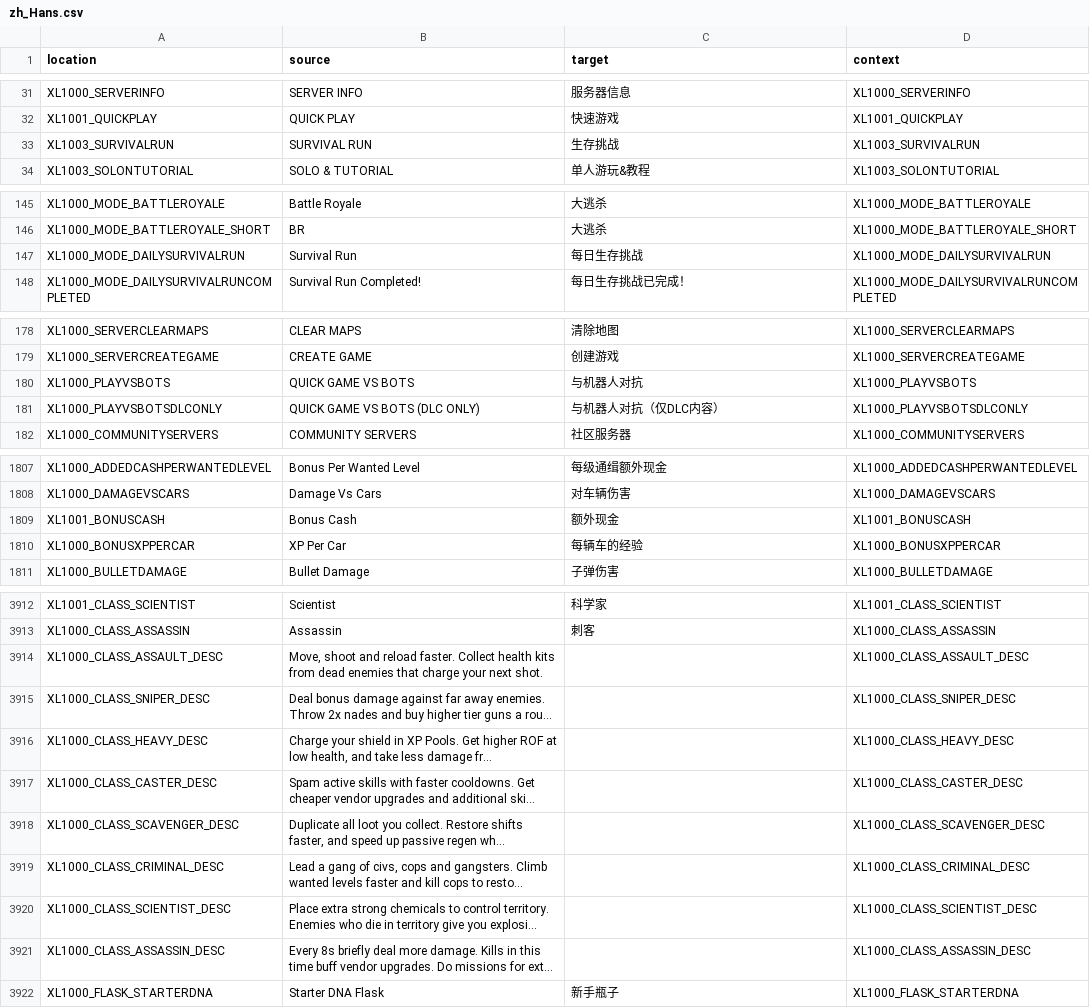
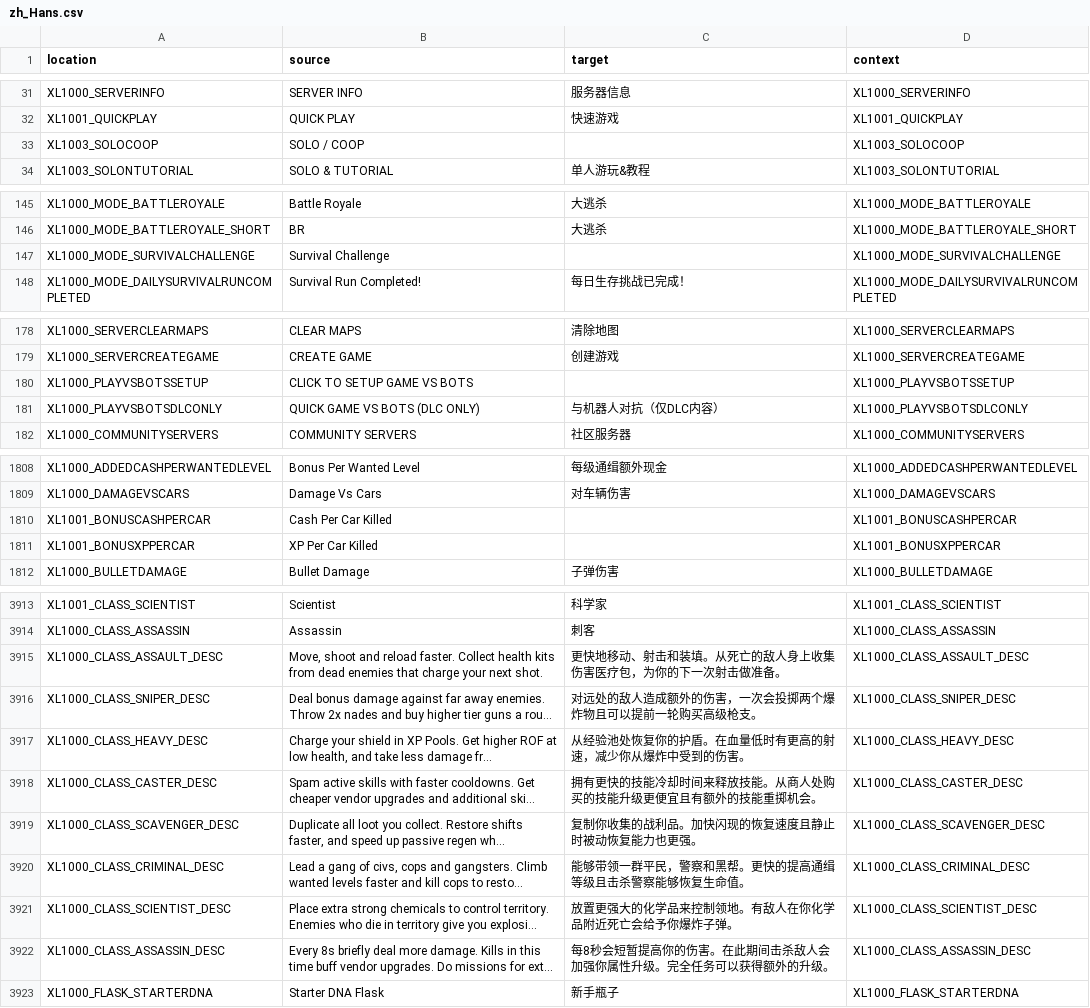
Before and after one commit to bencelot/GeneshiftTranslations, a CSV file: zh_Hans.csv, drawn as a sheet; only a part is shown, gaps mark what is left out; long unchanged cells end in …; removed rows and columns are numbered as before the commit, all else as after; the diff covers the shown part only; the diff names each change by its address in the sheet, - before the commit and + after, or states it on an @@ line.

```diff
--- a/zh_Hans.csv
+++ b/zh_Hans.csv
-row 33: XL1003_SURVIVALRUN | SURVIVAL RUN | 生存挑战 | XL1003_SURVIVALRUN
+row 33: XL1003_SOLOCOOP | SOLO / COOP |  | XL1003_SOLOCOOP
-row 147: XL1000_MODE_DAILYSURVIVALRUN | Survival Run | 每日生存挑战 | XL1000_MODE_DAILYSURVIVALRUN
+row 147: XL1000_MODE_SURVIVALCHALLENGE | Survival Challenge |  | XL1000_MODE_SURVIVALCHALLENGE
-row 180: XL1000_PLAYVSBOTS | QUICK GAME VS BOTS | 与机器人对抗 | XL1000_PLAYVSBOTS
+row 180: XL1000_PLAYVSBOTSSETUP | CLICK TO SETUP GAME VS BOTS |  | XL1000_PLAYVSBOTSSETUP
-row 1809: XL1001_BONUSCASH | Bonus Cash | 额外现金 | XL1001_BONUSCASH
-row 1810: XL1000_BONUSXPPERCAR | XP Per Car | 每辆车的经验 | XL1000_BONUSXPPERCAR
+row 1810: XL1001_BONUSCASHPERCAR | Cash Per Car Killed |  | XL1001_BONUSCASHPERCAR
+row 1811: XL1001_BONUSXPPERCAR | XP Per Car Killed |  | XL1001_BONUSXPPERCAR
-C3915 (target): (empty)
+C3915 (target): 更快地移动、射击和装填。从死亡的敌人身上收集伤害医疗包，为你的下一次射击做准备。
-C3916 (target): (empty)
+C3916 (target): 对远处的敌人造成额外的伤害，一次会投掷两个爆炸物且可以提前一轮购买高级枪支。
-C3917 (target): (empty)
+C3917 (target): 从经验池处恢复你的护盾。在血量低时有更高的射速，减少你从爆炸中受到的伤害。
-C3918 (target): (empty)
+C3918 (target): 拥有更快的技能冷却时间来释放技能。从商人处购买的技能升级更便宜且有额外的技能重掷机会。
-C3919 (target): (empty)
+C3919 (target): 复制你收集的战利品。加快闪现的恢复速度且静止时被动恢复能力也更强。
-C3920 (target): (empty)
+C3920 (target): 能够带领一群平民，警察和黑帮。更快的提高通缉等级且击杀警察能够恢复生命值。
-C3921 (target): (empty)
+C3921 (target): 放置更强大的化学品来控制领地。有敌人在你化学品附近死亡会给予你爆炸子弹。
-C3922 (target): (empty)
+C3922 (target): 每8秒会短暂提高你的伤害。在此期间击杀敌人会加强你属性升级。完全任务可以获得额外的升级。
```
Also changed, not shown: 3 added rows, 2 removed rows and 5 edited cells elsewhere in this file, de.csv, en.csv, 4 other files.
